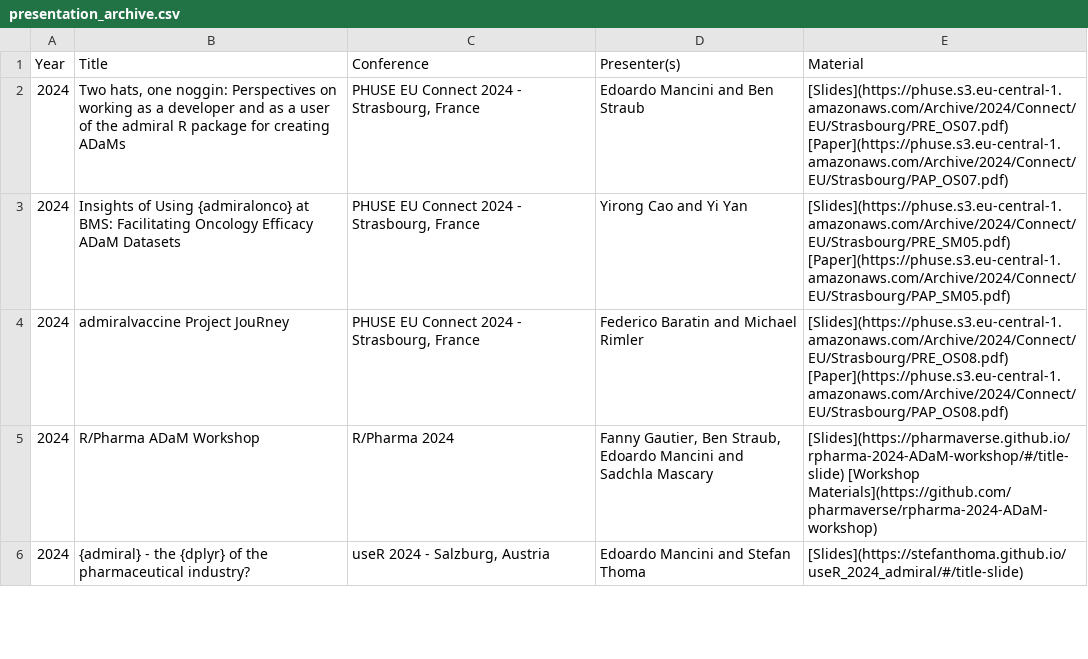
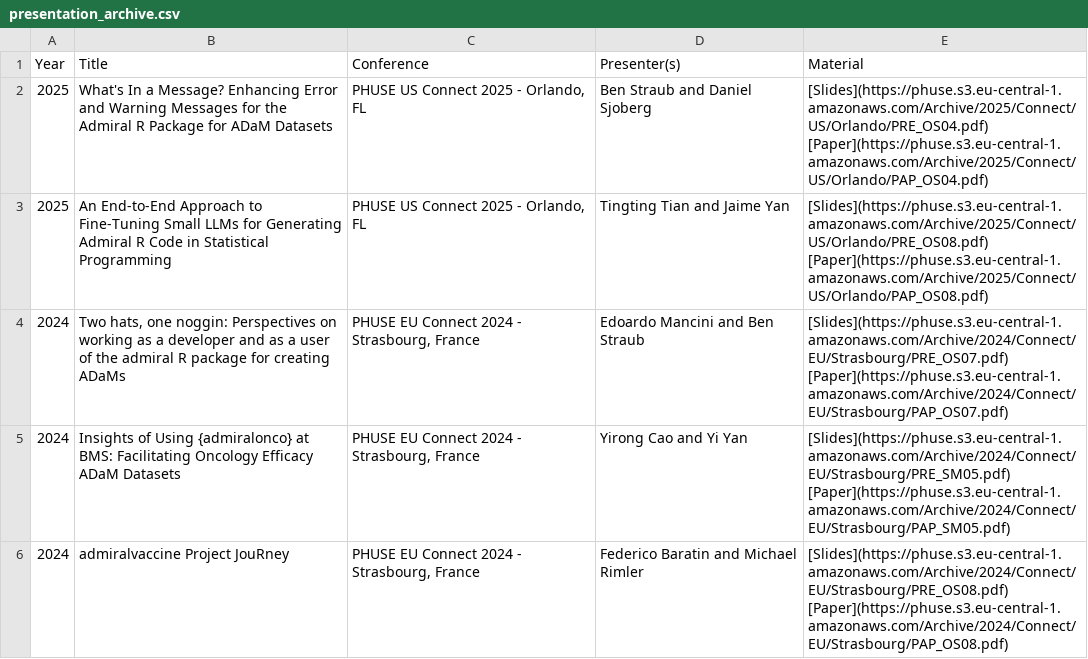
Before and after one commit to pharmaverse/admiraldiscovery, a CSV file: inst/presentation_archive.csv, drawn as a sheet; only a part is shown; the shorter side is filled out with more unchanged rows; the diff names each change by its address in the sheet, - before the commit and + after, or states it on an @@ line.

Commit message:
#63 update presenation archive (#64)

```diff
--- a/inst/presentation_archive.csv
+++ b/inst/presentation_archive.csv
+row 2: 2025 | What's In a Message? Enhancing Error and Warning Messages for the Admiral R Package for ADaM Datasets | PHUSE US Connect 2025 - Orlando, FL | Ben Straub and Daniel Sjoberg | [Slides](https://phuse.s3.eu-central-1.amazonaws.com/Archive/2025/Connect/US/Orlando/PRE_OS04.pdf) [Paper](https://phuse.s3.eu-central-1.amazonaws.com/Archive/2025/Connect/US/Orlando/PAP_OS04.pdf)
+row 3: 2025 | An End-to-End Approach to Fine-Tuning Small LLMs for Generating Admiral R Code in Statistical Programming | PHUSE US Connect 2025 - Orlando, FL | Tingting Tian and Jaime Yan | [Slides](https://phuse.s3.eu-central-1.amazonaws.com/Archive/2025/Connect/US/Orlando/PRE_OS08.pdf) [Paper](https://phuse.s3.eu-central-1.amazonaws.com/Archive/2025/Connect/US/Orlando/PAP_OS08.pdf)
```
Also changed, not shown: 2 other files.
